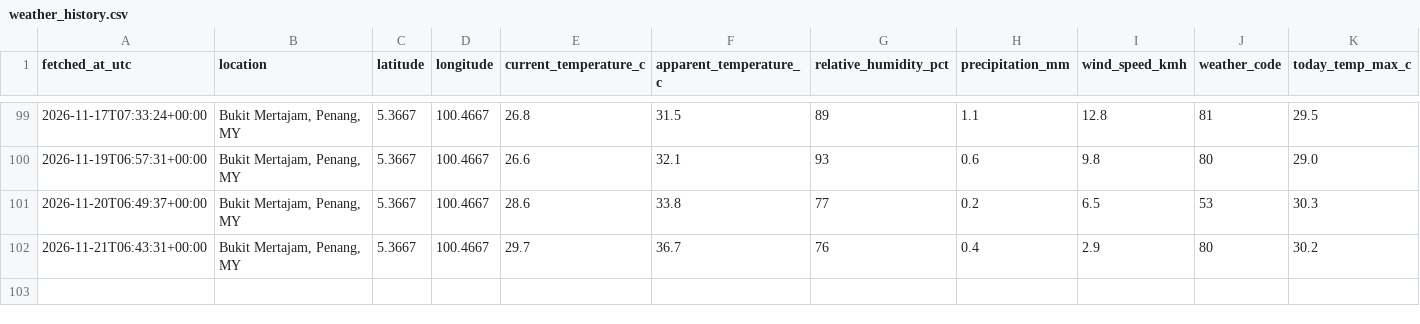
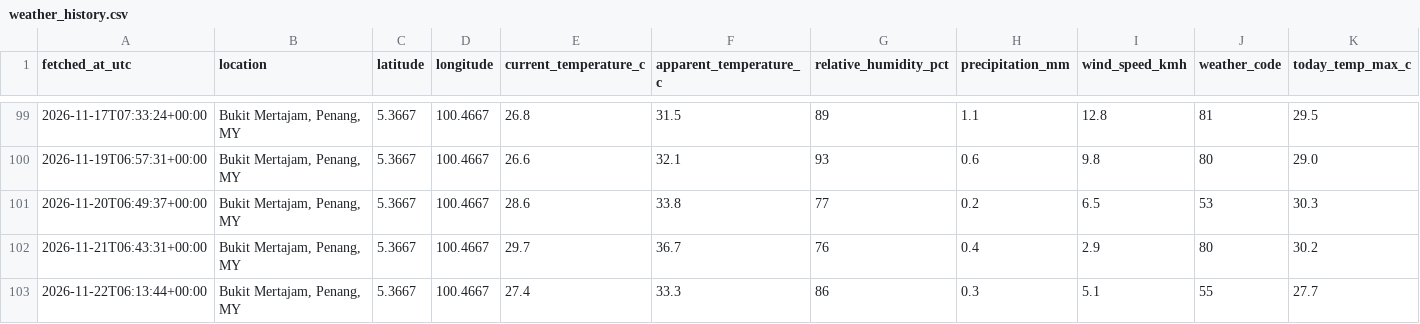
Before and after one commit to voonwl22-afk/weather-tracker, a CSV file: data/weather_history.csv, drawn as a sheet; only a part is shown, gaps mark what is left out; rows hold the shown columns only; the diff names each change by its address in the sheet, - before the commit and + after, or states it on an @@ line.

```diff
--- a/data/weather_history.csv
+++ b/data/weather_history.csv
+row 103: 2026-11-22T06:13:44+00:00 | Bukit Mertajam, Penang, MY | 5.3667 | 100.4667 | 27.4 | 33.3 | 86 | 0.3 | 5.1 | 55 | 27.7
```
